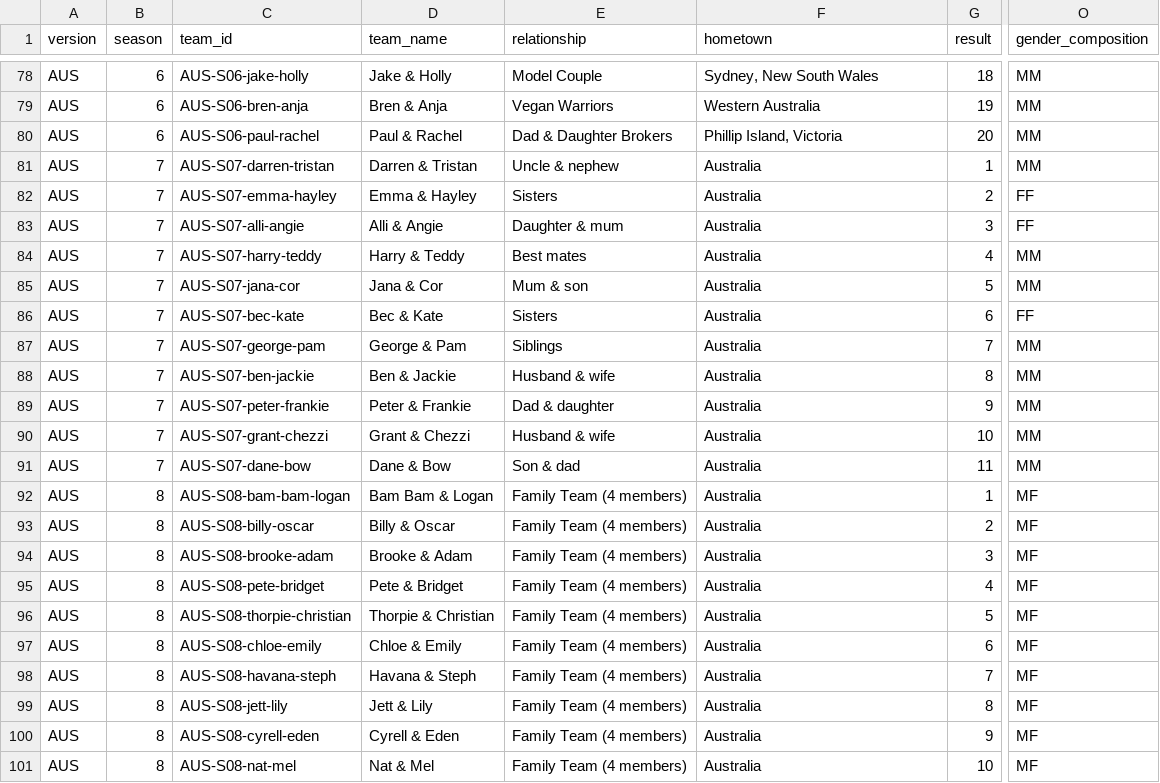
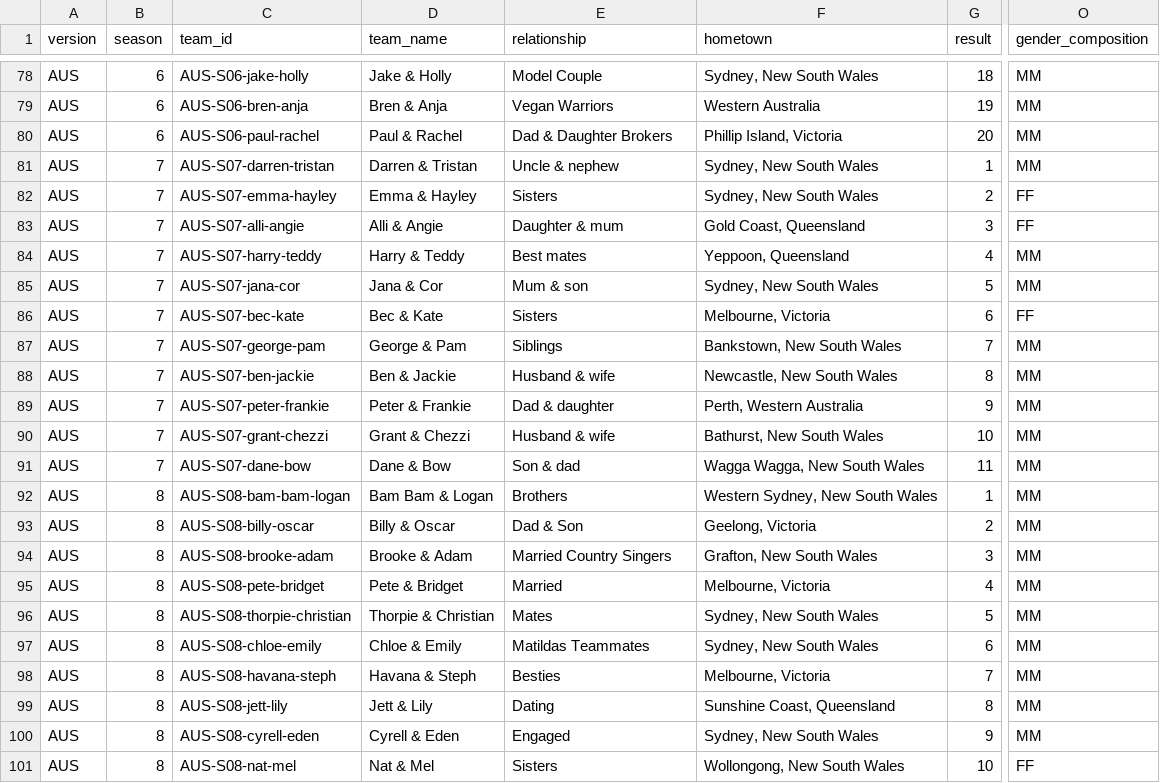
Before and after one commit to nicholaswilde/the-amazing-race, a CSV file: data/processed/teams.csv, drawn as a sheet; only a part is shown, gaps mark what is left out; the diff covers the shown part only; the diff names each change by its address in the sheet, - before the commit and + after, or states it on an @@ line.

Commit message:
fix(builder): fix gaps in ratings, states, teams
Parse AUS S1-S8 air dates, episode numbers, and scaled viewership from raw rows; isolate US episodes master fallback. Map NZ regions and backfill Australian celebrity hometowns/states. Scope S8 Family Edition logic to US and resolve returned-to-competition team records.

```diff
--- a/data/processed/teams.csv
+++ b/data/processed/teams.csv
-F81:F82 (hometown): Australia
+F81:F82 (hometown): Sydney, New South Wales
-F83 (hometown): Australia
+F83 (hometown): Gold Coast, Queensland
-F84 (hometown): Australia
+F84 (hometown): Yeppoon, Queensland
-F85 (hometown): Australia
+F85 (hometown): Sydney, New South Wales
-F86 (hometown): Australia
+F86 (hometown): Melbourne, Victoria
-F87 (hometown): Australia
+F87 (hometown): Bankstown, New South Wales
-F88 (hometown): Australia
+F88 (hometown): Newcastle, New South Wales
-F89 (hometown): Australia
+F89 (hometown): Perth, Western Australia
-F90 (hometown): Australia
+F90 (hometown): Bathurst, New South Wales
-F91 (hometown): Australia
+F91 (hometown): Wagga Wagga, New South Wales
-E92 (relationship): Family Team (4 members)
+E92 (relationship): Brothers
-F92 (hometown): Australia
+F92 (hometown): Western Sydney, New South Wales
-O92:O100 (gender_composition): MF
+O92:O100 (gender_composition): MM
-E93 (relationship): Family Team (4 members)
+E93 (relationship): Dad & Son
-F93 (hometown): Australia
+F93 (hometown): Geelong, Victoria
-E94 (relationship): Family Team (4 members)
+E94 (relationship): Married Country Singers
-F94 (hometown): Australia
+F94 (hometown): Grafton, New South Wales
-E95 (relationship): Family Team (4 members)
+E95 (relationship): Married
-F95 (hometown): Australia
+F95 (hometown): Melbourne, Victoria
-E96 (relationship): Family Team (4 members)
+E96 (relationship): Mates
-F96:F97 (hometown): Australia
+F96:F97 (hometown): Sydney, New South Wales
-E97 (relationship): Family Team (4 members)
+E97 (relationship): Matildas Teammates
-E98 (relationship): Family Team (4 members)
+E98 (relationship): Besties
-F98 (hometown): Australia
+F98 (hometown): Melbourne, Victoria
-E99 (relationship): Family Team (4 members)
+E99 (relationship): Dating
-F99 (hometown): Australia
+F99 (hometown): Sunshine Coast, Queensland
-E100 (relationship): Family Team (4 members)
+E100 (relationship): Engaged
-F100 (hometown): Australia
+F100 (hometown): Sydney, New South Wales
-E101 (relationship): Family Team (4 members)
+E101 (relationship): Sisters
-F101 (hometown): Australia
+F101 (hometown): Wollongong, New South Wales
-O101 (gender_composition): MF
+O101 (gender_composition): FF
```
Also changed, not shown: 39 edited cells elsewhere in this file, data/processed/contestants.csv, data/processed/episodes.csv, 10 other files.
